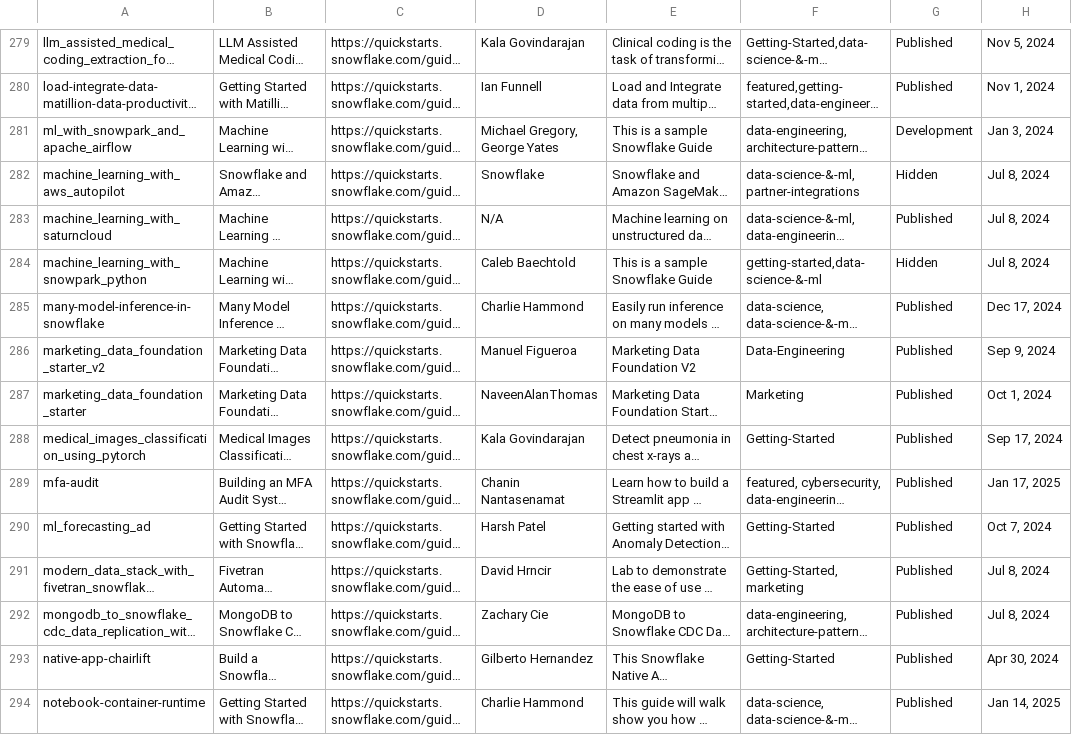
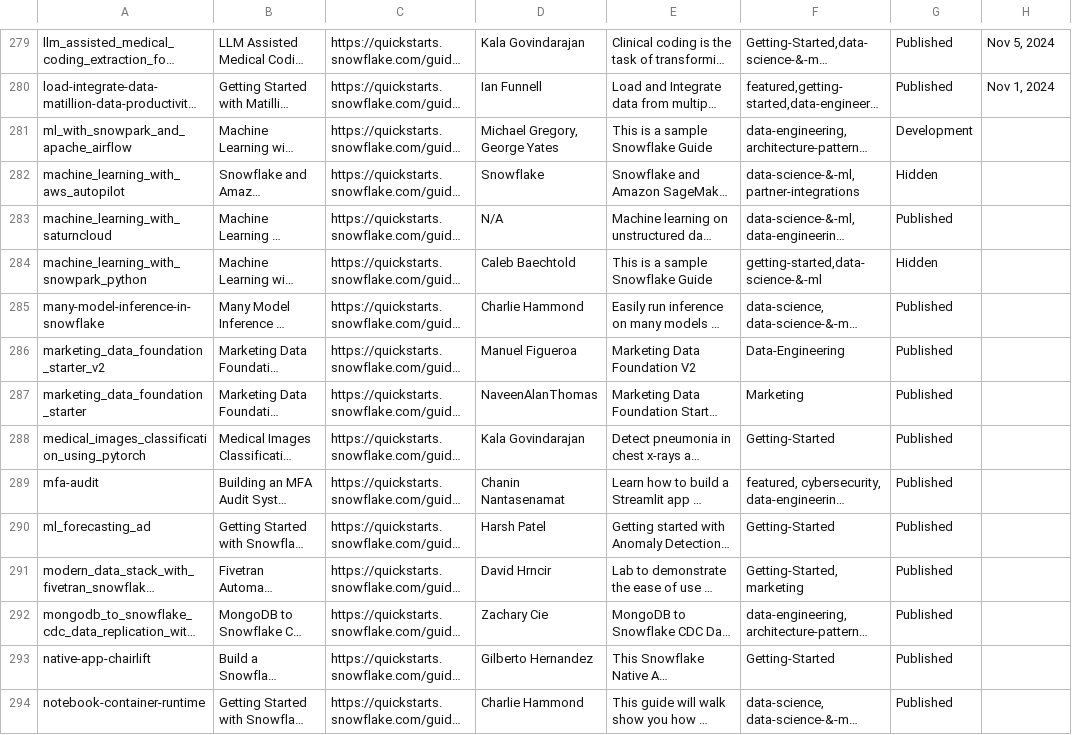
Before and after one commit to iamontheinet/quickstarts-on-snowflake, a CSV file: qs.csv, drawn as a sheet; only a part is shown, gaps mark what is left out; long unchanged cells end in …; the diff covers the shown part only; the diff names each change by its address in the sheet, - before the commit and + after, or states it on an @@ line.

Commit message:
Updated qs list

```diff
--- a/qs.csv
+++ b/qs.csv
-H281: Jan 3, 2024
+H281: (empty)
-H282:H284: Jul 8, 2024
+H282:H284: (empty)
-H285: Dec 17, 2024
+H285: (empty)
-H286: Sep 9, 2024
+H286: (empty)
-H287: Oct 1, 2024
+H287: (empty)
-H288: Sep 17, 2024
+H288: (empty)
-H289: Jan 17, 2025
+H289: (empty)
-H290: Oct 7, 2024
+H290: (empty)
-H291:H292: Jul 8, 2024
+H291:H292: (empty)
-H293: Apr 30, 2024
+H293: (empty)
-H294: Jan 14, 2025
+H294: (empty)
```
Also changed, not shown: 119 edited cells elsewhere in this file.
